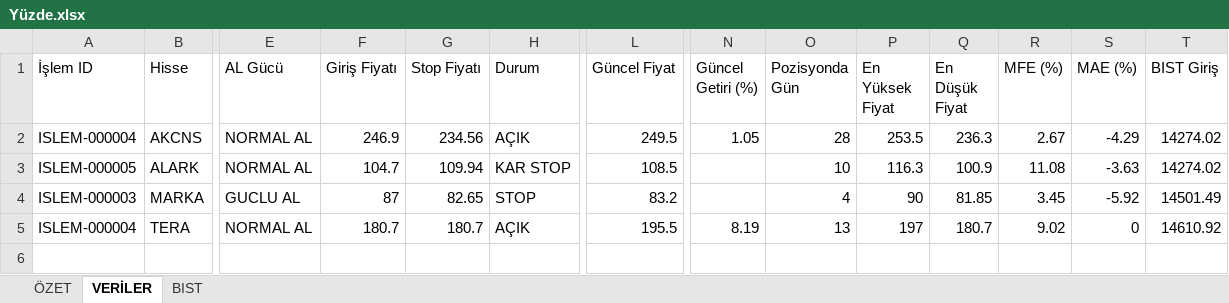
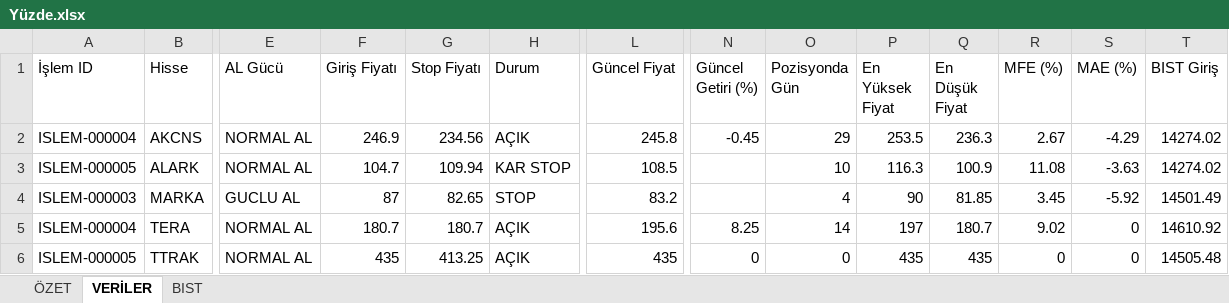
Before and after one commit to erensvncc9523-droid/v5_daily_analiz, an Excel workbook: Yüzde.xlsx, sheet VERİLER, drawn as a sheet; only a part is shown, gaps mark what is left out; values as stored, in another font and other column widths than the file's, no borders; rows hold the shown columns only; the diff names each change by its address in the sheet, - before the commit and + after, or states it on an @@ line.

```diff
--- a/Yüzde.xlsx (sheet VERİLER)
+++ b/Yüzde.xlsx (sheet VERİLER)
-L2 (Güncel Fiyat): 249.5
+L2 (Güncel Fiyat): 245.8
-N2 (Güncel Getiri (%)): 1.05
+N2 (Güncel Getiri (%)): -0.45
-O2 (Pozisyonda Gün): 28
+O2 (Pozisyonda Gün): 29
-L5 (Güncel Fiyat): 195.5
+L5 (Güncel Fiyat): 195.6
-N5 (Güncel Getiri (%)): 8.19
+N5 (Güncel Getiri (%)): 8.25
-O5 (Pozisyonda Gün): 13
+O5 (Pozisyonda Gün): 14
+row 6: ISLEM-000005 | TTRAK | NORMAL AL | 435 | 413.25 | AÇIK | 435 | 0 | 0 | 435 | 435 | 0 | 0 | 14505.48
```
Also changed, not shown: sheet ÖZET.
